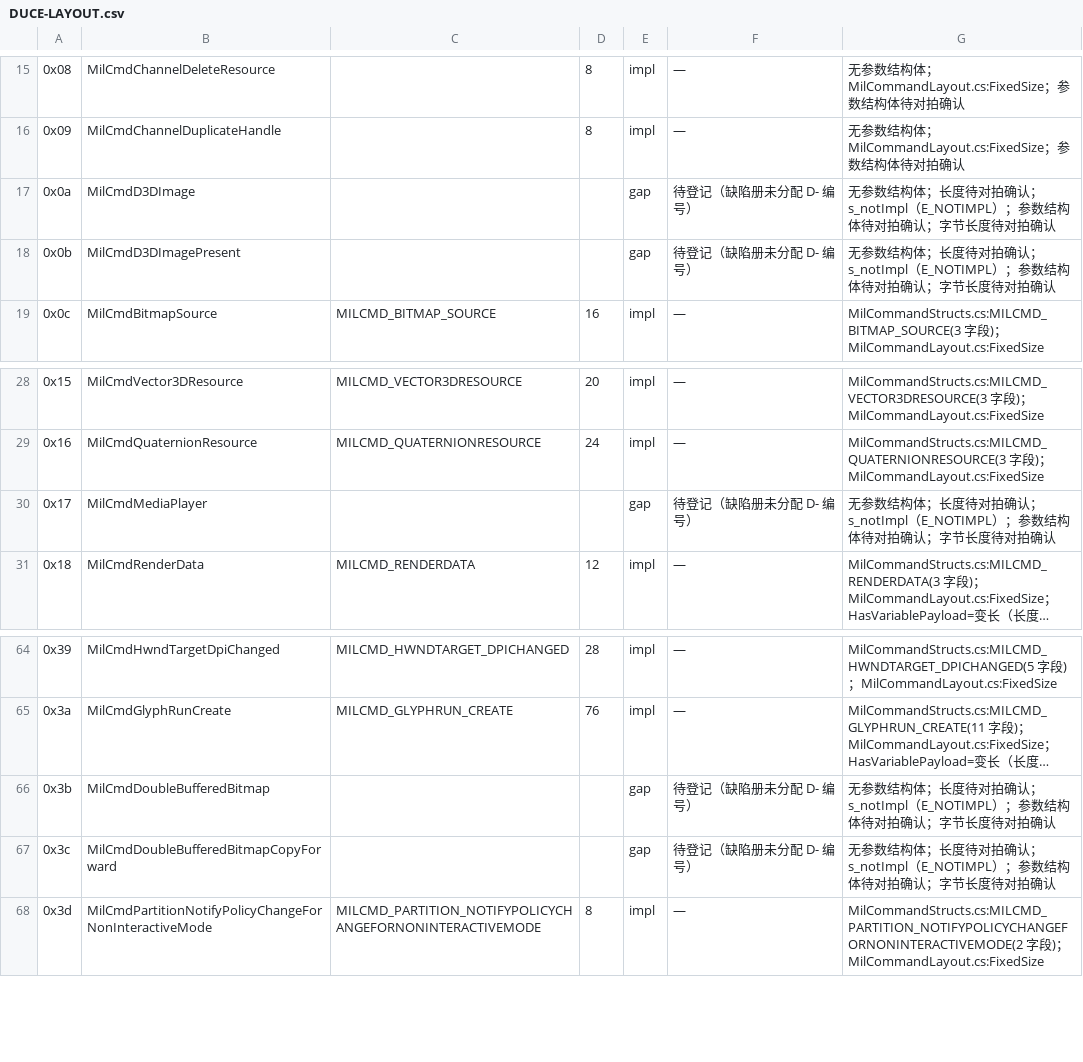
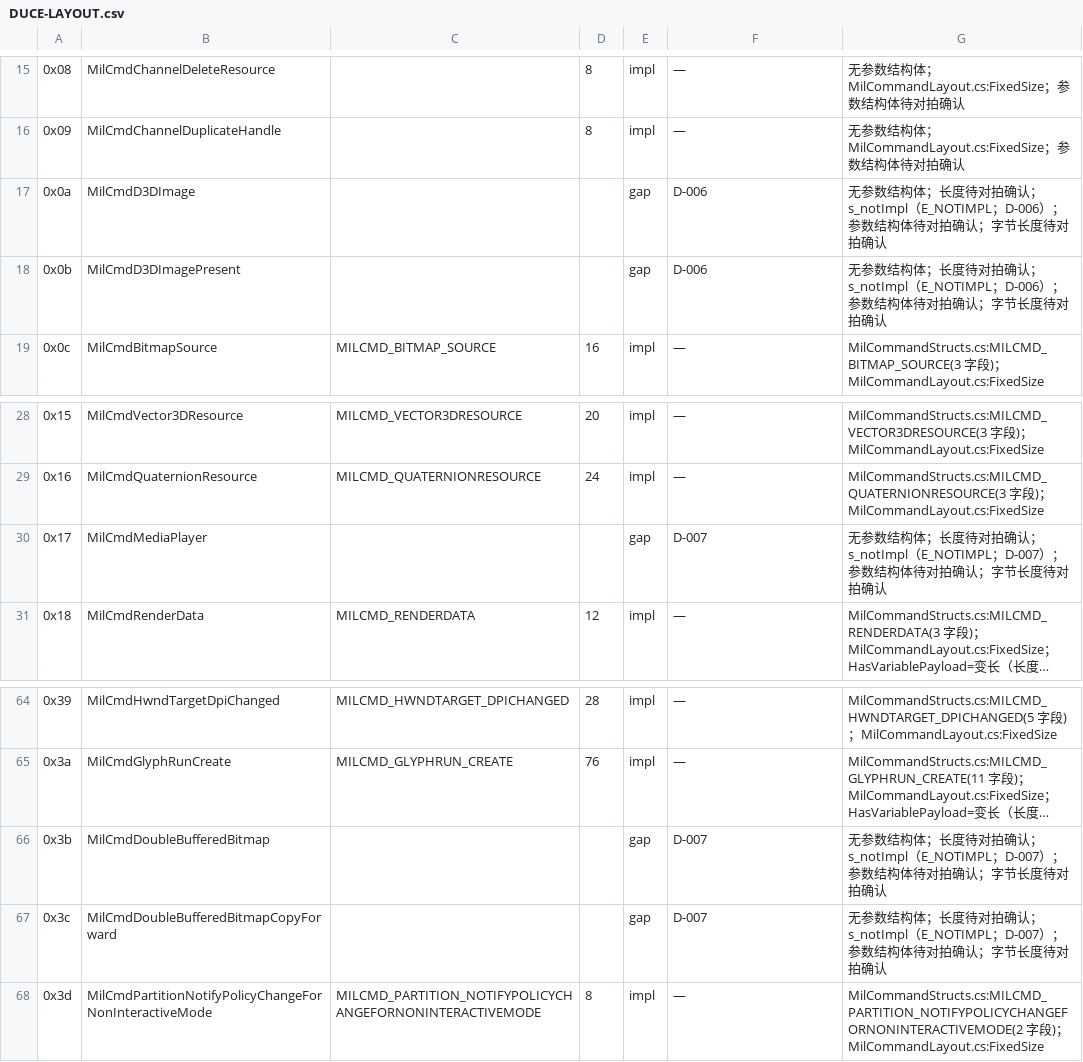
Before and after one commit to isharrrry/linux-desktop-perfect, a CSV file: 40-build/milcore/DUCE-LAYOUT.csv, drawn as a sheet; only a part is shown, gaps mark what is left out; long unchanged cells end in …; the diff names each change by its address in the sheet, - before the commit and + after, or states it on an @@ line.

Commit message:
feat(MOD-21): DUCE 命令覆盖 118/118 — ACC-006 PASS（显式降级登记）
- gen-duce-layout.mjs：给 s_notImpl 的命令族分配**降级编号**
  D3DImage* → D-006（ADR-004：CPU 是 V1 唯一后端）
  MediaPlayer / DoubleBufferedBitmap* → D-007（媒体在 S4、双缓冲在 CPU 后端合并）
  重新生成 DUCE-LAYOUT.csv（118 行，--check 通过）
- 70-operate/已知坑清单：登记 D-006 / D-007（触发条件、E_NOTIMPL 行为、判据入口齐备；
  ACC-030 降级审计仍 PASS）
- duce-coverage.mjs：覆盖口径改为「impl + 显式降级（D- 编号）+ 哨兵豁免」，
  实现信号指向 NativeAOT 桥产物 wpfgfx_cor3.so（milcore 托管 dll 只是中间件）

读数：ACC-006 PASS（118/118 = impl 112 + 显式降级 5 + 哨兵 1）；
5 条文档门禁 + 3 条生成物/本体校验 + selftest 36/36 + gen-duce-layout --check 全绿

```diff
--- a/40-build/milcore/DUCE-LAYOUT.csv
+++ b/40-build/milcore/DUCE-LAYOUT.csv
-F17:F18: 待登记（缺陷册未分配 D- 编号）
+F17:F18: D-006
-G17:G18: …；s_notImpl（E_NOTIMPL）；参数…
+G17:G18: …；s_notImpl（E_NOTIMPL；D-006）；参数…
-F30: 待登记（缺陷册未分配 D- 编号）
+F30: D-007
-G30: …；s_notImpl（E_NOTIMPL）；参数…
+G30: …；s_notImpl（E_NOTIMPL；D-007）；参数…
-F66:F67: 待登记（缺陷册未分配 D- 编号）
+F66:F67: D-007
-G66:G67: …；s_notImpl（E_NOTIMPL）；参数…
+G66:G67: …；s_notImpl（E_NOTIMPL；D-007）；参数…
```
Also changed, not shown: 7 other files.
